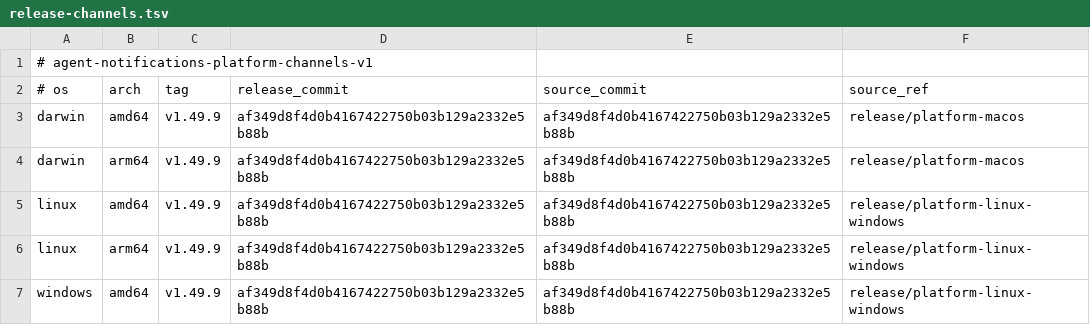
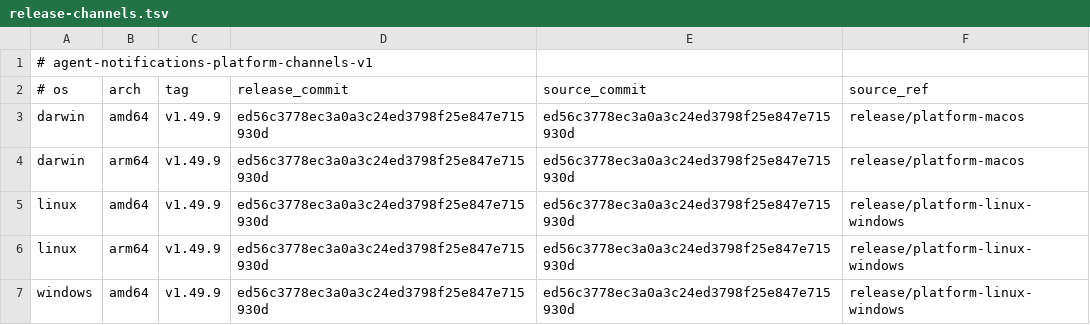
Before and after one commit to 777genius/agent-notifications, a TSV file: release-channels.tsv, drawn as a sheet.

Commit message:
chore(release): select final v1.49.9 source and binaries

```diff
--- a/release-channels.tsv
+++ b/release-channels.tsv
@@ -2,6 +2,6 @@
 # os	arch	tag	release_commit	source_commit	source_ref
-darwin	amd64	v1.49.9	af349d8f4d0b4167422750b03b129a2332e5b88b	af349d8f4d0b4167422750b03b129a2332e5b88b	release/platform-macos
-darwin	arm64	v1.49.9	af349d8f4d0b4167422750b03b129a2332e5b88b	af349d8f4d0b4167422750b03b129a2332e5b88b	release/platform-macos
-linux	amd64	v1.49.9	af349d8f4d0b4167422750b03b129a2332e5b88b	af349d8f4d0b4167422750b03b129a2332e5b88b	release/platform-linux-windows
-linux	arm64	v1.49.9	af349d8f4d0b4167422750b03b129a2332e5b88b	af349d8f4d0b4167422750b03b129a2332e5b88b	release/platform-linux-windows
-windows	amd64	v1.49.9	af349d8f4d0b4167422750b03b129a2332e5b88b	af349d8f4d0b4167422750b03b129a2332e5b88b	release/platform-linux-windows
+darwin	amd64	v1.49.9	ed56c3778ec3a0a3c24ed3798f25e847e715930d	ed56c3778ec3a0a3c24ed3798f25e847e715930d	release/platform-macos
+darwin	arm64	v1.49.9	ed56c3778ec3a0a3c24ed3798f25e847e715930d	ed56c3778ec3a0a3c24ed3798f25e847e715930d	release/platform-macos
+linux	amd64	v1.49.9	ed56c3778ec3a0a3c24ed3798f25e847e715930d	ed56c3778ec3a0a3c24ed3798f25e847e715930d	release/platform-linux-windows
+linux	arm64	v1.49.9	ed56c3778ec3a0a3c24ed3798f25e847e715930d	ed56c3778ec3a0a3c24ed3798f25e847e715930d	release/platform-linux-windows
+windows	amd64	v1.49.9	ed56c3778ec3a0a3c24ed3798f25e847e715930d	ed56c3778ec3a0a3c24ed3798f25e847e715930d	release/platform-linux-windows
```
